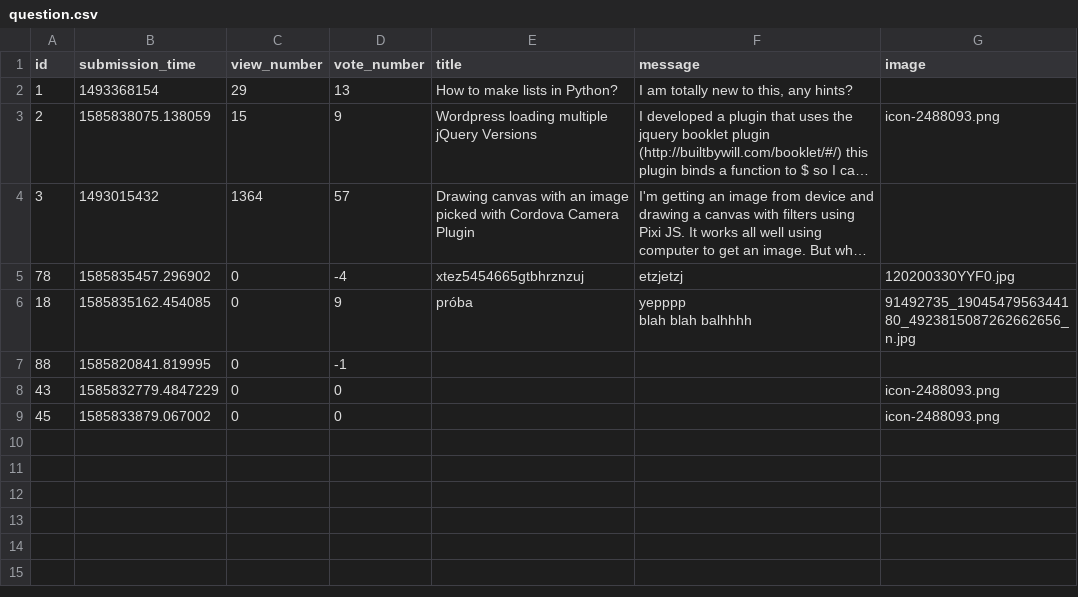
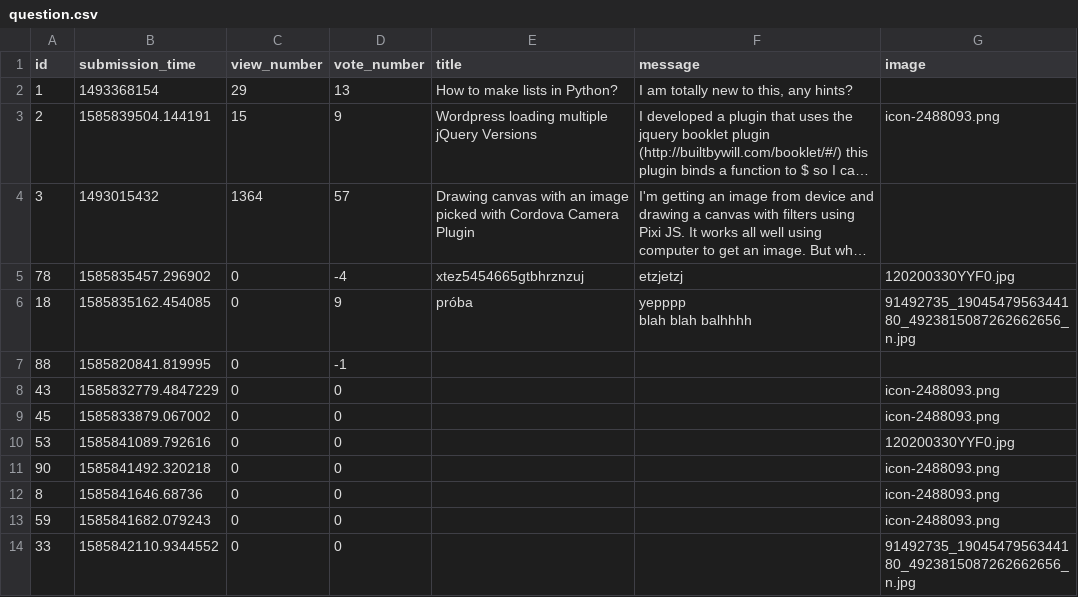
Before and after one commit to derdesz/ask-mate, a CSV file: sample_data/question.csv, drawn as a sheet; long unchanged cells end in …; the diff names each change by its address in the sheet, - before the commit and + after, or states it on an @@ line.

```diff
--- a/sample_data/question.csv
+++ b/sample_data/question.csv
-B3 (submission_time): 1585838075.138059
+B3 (submission_time): 1585839504.144191
+row 10: 53 | 1585841089.792616 | 0 | 0 |  |  | 120200330YYF0.jpg
+row 11: 90 | 1585841492.320218 | 0 | 0 |  |  | icon-2488093.png
+row 12: 8 | 1585841646.68736 | 0 | 0 |  |  | icon-2488093.png
+row 13: 59 | 1585841682.079243 | 0 | 0 |  |  | icon-2488093.png
+row 14: 33 | 1585842110.9344552 | 0 | 0 |  |  | 91492735_1904547956344180_4923815087262662656_n.jpg
```
Also changed, not shown: 5 other files.
